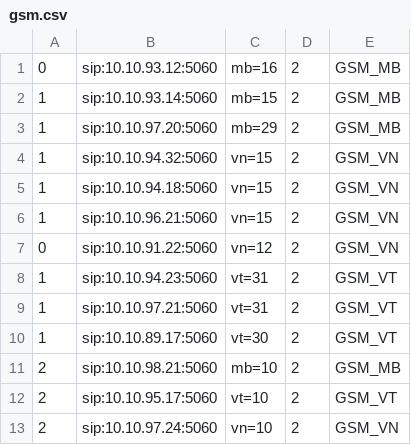
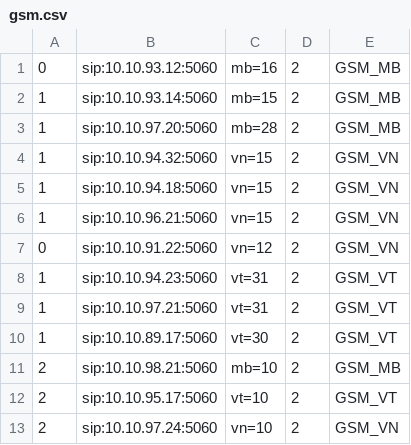
Before and after one commit to devops-itcs/CONFIG-CHANNEL-SIP-TC-92115, a CSV file: gsm.csv, drawn as a sheet.

Commit message:
Update gsm.csv

```diff
--- a/gsm.csv
+++ b/gsm.csv
@@ -2,3 +2,3 @@
 1,sip:10.10.93.14:5060,mb=15,2,GSM_MB
-1,sip:10.10.97.20:5060,mb=29,2,GSM_MB
+1,sip:10.10.97.20:5060,mb=28,2,GSM_MB
 1,sip:10.10.94.32:5060,vn=15,2,GSM_VN
```
